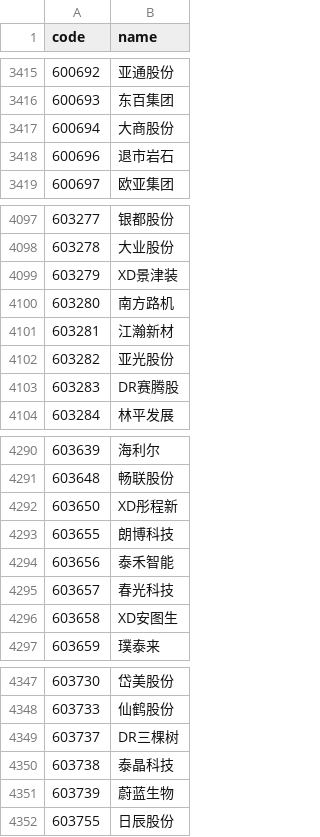
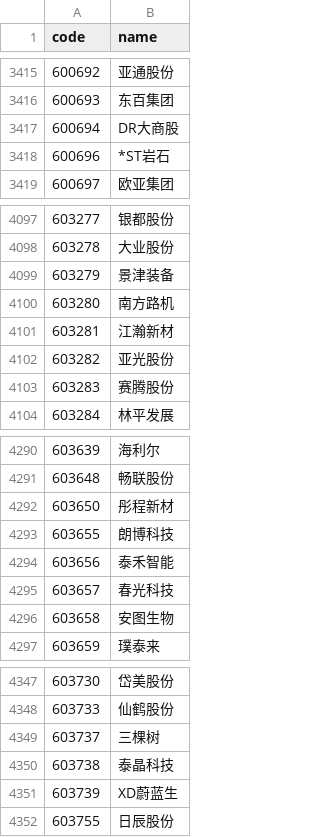
Before and after one commit to lyt588/a-stock-screener, a CSV file: stock_codes.csv, drawn as a sheet; only a part is shown, gaps mark what is left out; the diff covers the shown part only.

```diff
--- a/stock_codes.csv
+++ b/stock_codes.csv
@@ -3416,4 +3416,4 @@
 600693,东百集团
-600694,大商股份
-600696,退市岩石
+600694,DR大商股
+600696,*ST岩石
 600697,欧亚集团
@@ -4098,3 +4098,3 @@
 603278,大业股份
-603279,XD景津装
+603279,景津装备
 603280,南方路机
@@ -4102,3 +4102,3 @@
 603282,亚光股份
-603283,DR赛腾股
+603283,赛腾股份
 603284,林平发展
@@ -4291,3 +4291,3 @@
 603648,畅联股份
-603650,XD彤程新
+603650,彤程新材
 603655,朗博科技
@@ -4295,3 +4295,3 @@
 603657,春光科技
-603658,XD安图生
+603658,安图生物
 603659,璞泰来
@@ -4348,5 +4348,5 @@
 603733,仙鹤股份
-603737,DR三棵树
+603737,三棵树
 603738,泰晶科技
-603739,蔚蓝生物
+603739,XD蔚蓝生
 603755,日辰股份
```
Also changed, not shown: 58 edited cells elsewhere in this file, 1 other file.
